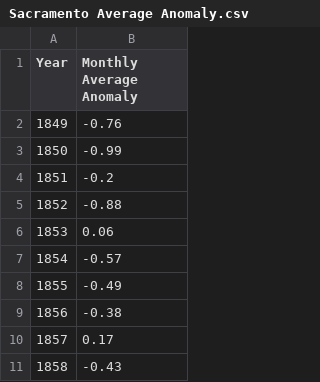
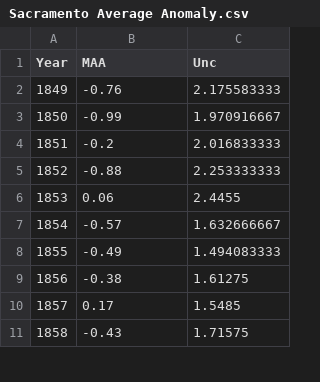
Before and after one commit to D-Nguyen-TP/STA160-Final-Project-Fall2024, a CSV file: Sacramento Average Anomaly.csv, drawn as a sheet; only a part is shown; the diff names each change by its address in the sheet, - before the commit and + after, or states it on an @@ line.

Commit message:
Update Variables and added new Uncertainty

```diff
--- a/Sacramento Average Anomaly.csv
+++ b/Sacramento Average Anomaly.csv
+column C (Unc), rows 2-11: 2.175583333 | 1.970916667 | 2.016833333 | 2.253333333 | 2.4455 | 1.632666667 | 1.494083333 | 1.61275 | 1.5485 | 1.71575
-B1: Monthly Average Anomaly
+B1: MAA
```
